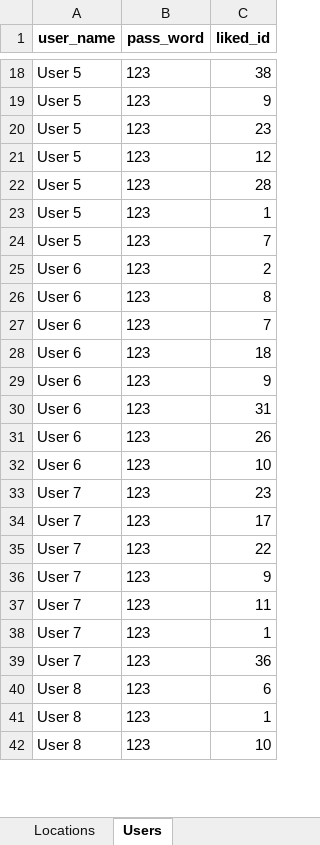
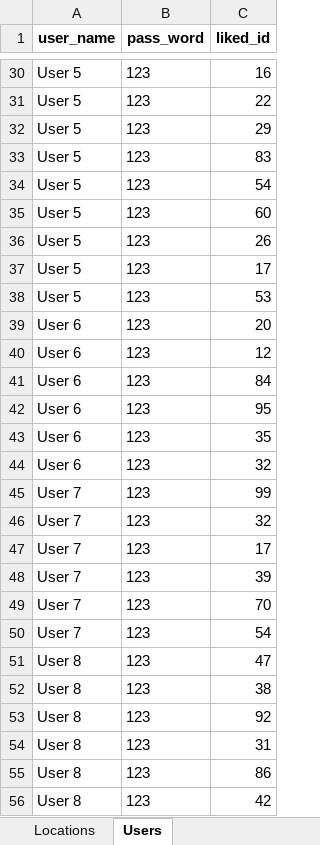
Before and after one commit to chaudan0304/ban-do-du-lich-Hue, an Excel workbook: data.xlsx, sheet Users, drawn as a sheet; only a part is shown, gaps mark what is left out; values as stored, in another font and other column widths than the file's, no borders; removed rows and columns are numbered as before the commit, all else as after; the diff covers the shown part only; the diff names each change by its address in the sheet, - before the commit and + after, or states it on an @@ line.

```diff
--- a/data.xlsx (sheet Users)
+++ b/data.xlsx (sheet Users)
-C30 (liked_id): 38
+C30 (liked_id): 16
-C31 (liked_id): 9
+C31 (liked_id): 22
-C32 (liked_id): 23
+C32 (liked_id): 29
-C33 (liked_id): 12
+C33 (liked_id): 83
-C34 (liked_id): 28
+C34 (liked_id): 54
-C35 (liked_id): 1
+C35 (liked_id): 60
-C36 (liked_id): 7
+C36 (liked_id): 26
-row 25: User 6 | 123 | 2
-row 26: User 6 | 123 | 8
+row 37: User 5 | 123 | 17
+row 38: User 5 | 123 | 53
-C39 (liked_id): 7
+C39 (liked_id): 20
-C40 (liked_id): 18
+C40 (liked_id): 12
-C41 (liked_id): 9
+C41 (liked_id): 84
-C42 (liked_id): 31
+C42 (liked_id): 95
-C43 (liked_id): 26
+C43 (liked_id): 35
-C44 (liked_id): 10
+C44 (liked_id): 32
-C45 (liked_id): 23
+C45 (liked_id): 99
+row 46: User 7 | 123 | 32
-C48 (liked_id): 22
+C48 (liked_id): 39
-C49 (liked_id): 9
+C49 (liked_id): 70
-C50 (liked_id): 11
+C50 (liked_id): 54
-row 38: User 7 | 123 | 1
-row 39: User 7 | 123 | 36
-C51 (liked_id): 6
+C51 (liked_id): 47
-C52 (liked_id): 1
+C52 (liked_id): 38
-C53 (liked_id): 10
+C53 (liked_id): 92
+row 54: User 8 | 123 | 31
+row 55: User 8 | 123 | 86
+row 56: User 8 | 123 | 42
```
Also changed, not shown: 27 added rows, 5 removed rows and 18 edited cells elsewhere in this sheet, sheet Locations, formulas that keep their value, 10 other files.
